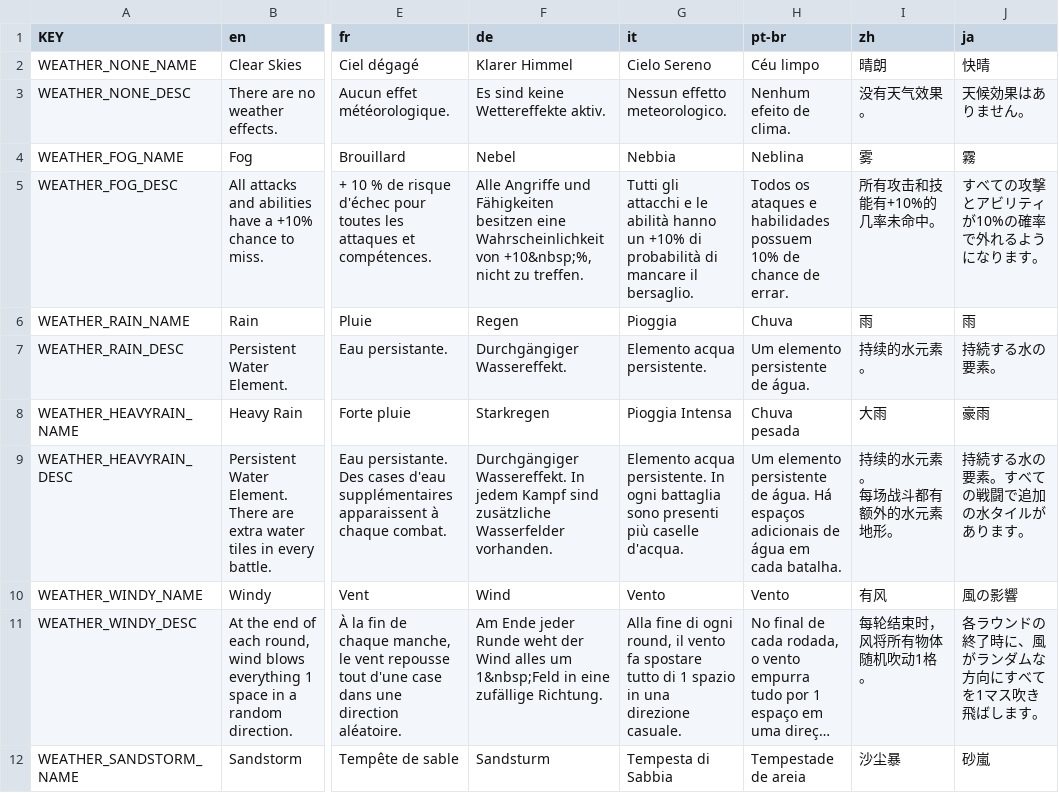
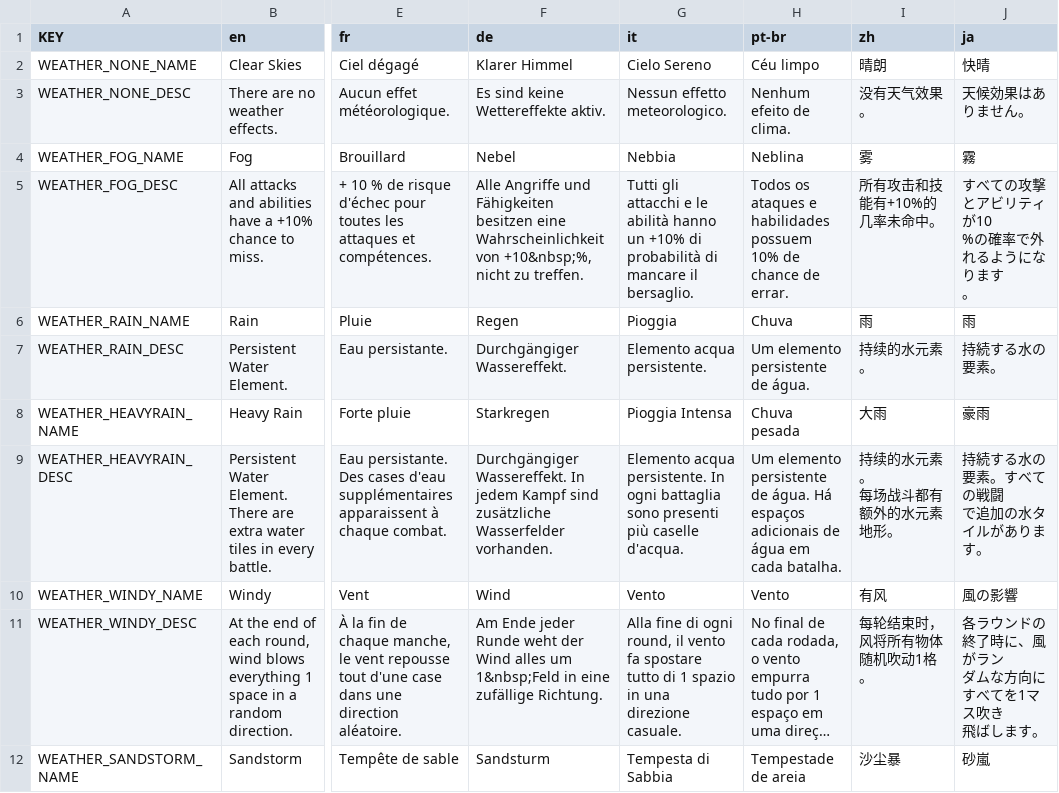
Before and after one commit to lilpacy/Mewgenics-Japanese-Translation, a CSV file: Mewgenics_CN_patch/data/text/weather.csv, drawn as a sheet; only a part is shown, gaps mark what is left out; long unchanged cells end in …; ↵ is a line break in a cell; the diff covers the shown part only; the diff names each change by its address in the sheet, - before the commit and + after, or states it on an @@ line.

```diff
--- a/Mewgenics_CN_patch/data/text/weather.csv
+++ b/Mewgenics_CN_patch/data/text/weather.csv
-J5 (ja): すべての攻撃とアビリティが10%の確率で外れるようになります。
+J5 (ja): すべての攻撃とアビリティが10 ↵ %の確率で外れるようになります ↵ 。
-J9 (ja): 持続する水の要素。すべての戦闘で追加の水タイルがあります。
+J9 (ja): 持続する水の要素。すべての戦闘 ↵ で追加の水タイルがあります。
-J11 (ja): 各ラウンドの終了時に、風がランダムな方向にすべてを1マス吹き飛ばします。
+J11 (ja): 各ラウンドの終了時に、風がラン ↵ ダムな方向にすべてを1マス吹き ↵ 飛ばします。
```
Also changed, not shown: 50 edited cells elsewhere in this file, Mewgenics_CN_patch/data/text/cutscene_text.csv, Mewgenics_CN_patch/data/text/keyword_tooltips.csv, 16 other files.
